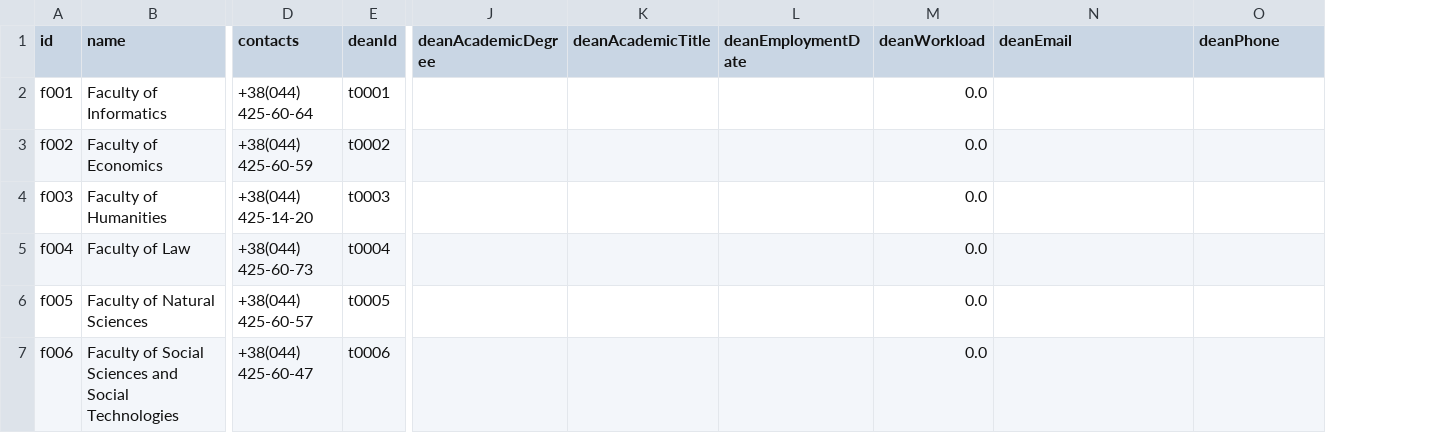
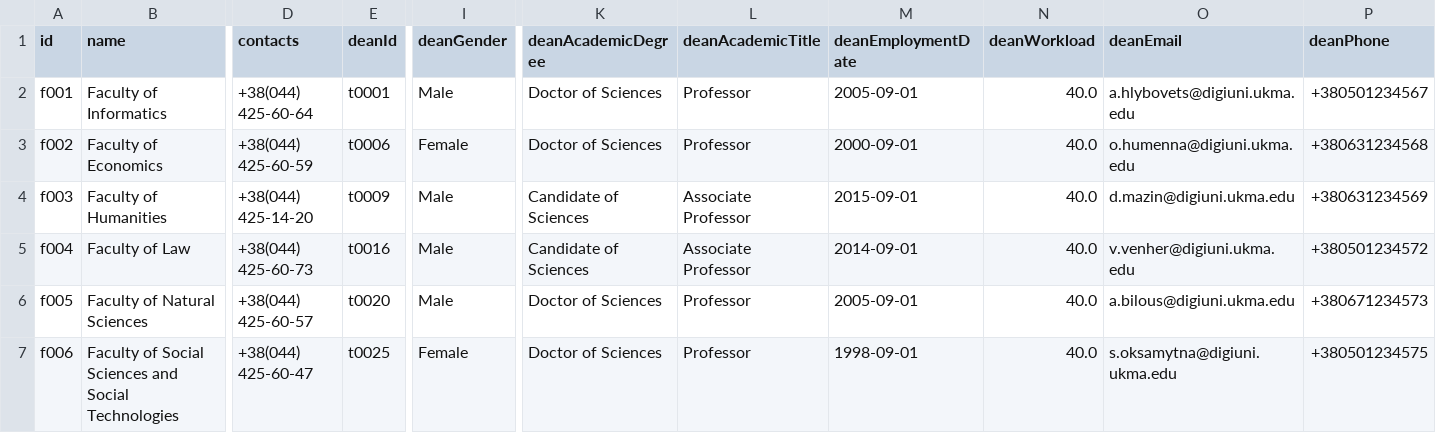
Before and after one commit to veronikaprosvirkin/DigiUni_Registry, a CSV file: data/backup/faculties.csv, drawn as a sheet; only a part is shown, gaps mark what is left out; addresses are those after the commit; the diff names each change by its address in the sheet, - before the commit and + after, or states it on an @@ line.

Commit message:
data: upd data with new fields

```diff
--- a/data/backup/faculties.csv
+++ b/data/backup/faculties.csv
+column I (deanGender), rows 2-7: Male | Female | Male | Male | Male | Female
-K2:K3 (deanAcademicDegree): (empty)
+K2:K3 (deanAcademicDegree): Doctor of Sciences
-L2:L3 (deanAcademicTitle): (empty)
+L2:L3 (deanAcademicTitle): Professor
-M2 (deanEmploymentDate): (empty)
+M2 (deanEmploymentDate): 2005-09-01
-N2:N7 (deanWorkload): 0.0
+N2:N7 (deanWorkload): 40.0
-O2 (deanEmail): (empty)
+O2 (deanEmail): a.hlybovets@digiuni.ukma.edu
-P2 (deanPhone): (empty)
+P2 (deanPhone): +380501234567
-E3 (deanId): t0002
+E3 (deanId): t0006
-M3 (deanEmploymentDate): (empty)
+M3 (deanEmploymentDate): 2000-09-01
-O3 (deanEmail): (empty)
+O3 (deanEmail): o.humenna@digiuni.ukma.edu
-P3 (deanPhone): (empty)
+P3 (deanPhone): +380631234568
-E4 (deanId): t0003
+E4 (deanId): t0009
-K4:K5 (deanAcademicDegree): (empty)
+K4:K5 (deanAcademicDegree): Candidate of Sciences
-L4:L5 (deanAcademicTitle): (empty)
+L4:L5 (deanAcademicTitle): Associate Professor
-M4 (deanEmploymentDate): (empty)
+M4 (deanEmploymentDate): 2015-09-01
-O4 (deanEmail): (empty)
+O4 (deanEmail): d.mazin@digiuni.ukma.edu
-P4 (deanPhone): (empty)
+P4 (deanPhone): +380631234569
-E5 (deanId): t0004
+E5 (deanId): t0016
-M5 (deanEmploymentDate): (empty)
+M5 (deanEmploymentDate): 2014-09-01
-O5 (deanEmail): (empty)
+O5 (deanEmail): v.venher@digiuni.ukma.edu
-P5 (deanPhone): (empty)
+P5 (deanPhone): +380501234572
-E6 (deanId): t0005
+E6 (deanId): t0020
-K6:K7 (deanAcademicDegree): (empty)
+K6:K7 (deanAcademicDegree): Doctor of Sciences
-L6:L7 (deanAcademicTitle): (empty)
+L6:L7 (deanAcademicTitle): Professor
-M6 (deanEmploymentDate): (empty)
+M6 (deanEmploymentDate): 2005-09-01
-O6 (deanEmail): (empty)
+O6 (deanEmail): a.bilous@digiuni.ukma.edu
-P6 (deanPhone): (empty)
+P6 (deanPhone): +380671234573
-E7 (deanId): t0006
+E7 (deanId): t0025
-M7 (deanEmploymentDate): (empty)
+M7 (deanEmploymentDate): 1998-09-01
-O7 (deanEmail): (empty)
+O7 (deanEmail): s.oksamytna@digiuni.ukma.edu
-P7 (deanPhone): (empty)
+P7 (deanPhone): +380501234575
```
Also changed, not shown: data/backup/departments.csv, data/departments.csv, 2 other files.
